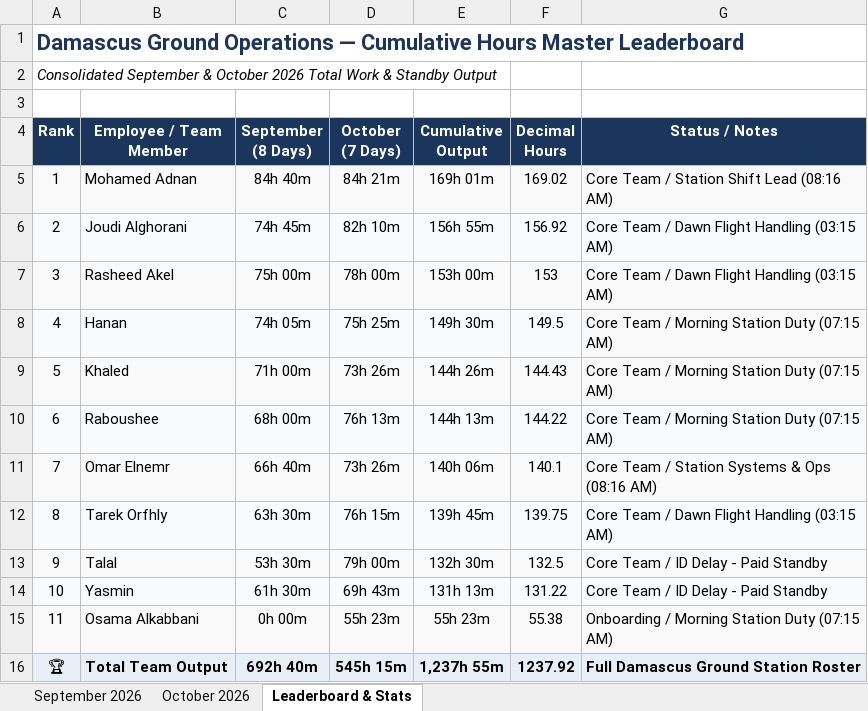
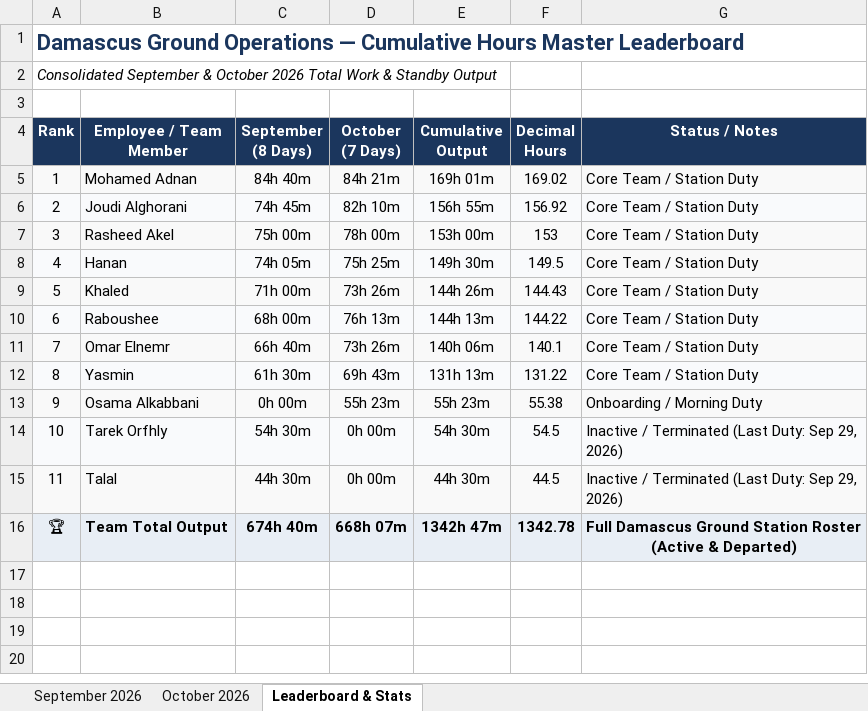
Before and after one commit to xionforbusiness-glitch/aethelgard-vault, an Excel workbook: attendance_master_2026.xlsx, sheet Leaderboard & Stats, drawn as a sheet; values as stored, in another font and other column widths than the file's, no borders; the diff names each change by its address in the sheet, - before the commit and + after, or states it on an @@ line.

Commit message:
Auto-sync: update Talal and Tarek to Inactive status, last active Sep 29

```diff
--- a/attendance_master_2026.xlsx (sheet Leaderboard & Stats)
+++ b/attendance_master_2026.xlsx (sheet Leaderboard & Stats)
-G5 (Status / Notes): Core Team / Station Shift Lead (08:16 AM)
+G5 (Status / Notes): Core Team / Station Duty
-G6:G7 (Status / Notes): Core Team / Dawn Flight Handling (03:15 AM)
+G6:G7 (Status / Notes): Core Team / Station Duty
-G8:G10 (Status / Notes): Core Team / Morning Station Duty (07:15 AM)
+G8:G10 (Status / Notes): Core Team / Station Duty
-G11 (Status / Notes): Core Team / Station Systems & Ops (08:16 AM)
+G11 (Status / Notes): Core Team / Station Duty
-B12 (Employee / Team Member): Tarek Orfhly
+B12 (Employee / Team Member): Yasmin
-C12 (September (8 Days)): 63h 30m
+C12 (September (8 Days)): 61h 30m
-D12 (October (7 Days)): 76h 15m
+D12 (October (7 Days)): 69h 43m
-E12 (Cumulative Output): 139h 45m
+E12 (Cumulative Output): 131h 13m
-F12 (Decimal Hours): 139.75
+F12 (Decimal Hours): 131.22
-G12 (Status / Notes): Core Team / Dawn Flight Handling (03:15 AM)
+G12 (Status / Notes): Core Team / Station Duty
-B13 (Employee / Team Member): Talal
+B13 (Employee / Team Member): Osama Alkabbani
-C13 (September (8 Days)): 53h 30m
+C13 (September (8 Days)): 0h 00m
-D13 (October (7 Days)): 79h 00m
+D13 (October (7 Days)): 55h 23m
-E13 (Cumulative Output): 132h 30m
+E13 (Cumulative Output): 55h 23m
-F13 (Decimal Hours): 132.5
+F13 (Decimal Hours): 55.38
-G13 (Status / Notes): Core Team / ID Delay - Paid Standby
+G13 (Status / Notes): Onboarding / Morning Duty
-B14 (Employee / Team Member): Yasmin
+B14 (Employee / Team Member): Tarek Orfhly
-C14 (September (8 Days)): 61h 30m
+C14 (September (8 Days)): 54h 30m
-D14 (October (7 Days)): 69h 43m
+D14 (October (7 Days)): 0h 00m
-E14 (Cumulative Output): 131h 13m
+E14 (Cumulative Output): 54h 30m
-F14 (Decimal Hours): 131.22
+F14 (Decimal Hours): 54.5
-G14 (Status / Notes): Core Team / ID Delay - Paid Standby
+G14 (Status / Notes): Inactive / Terminated (Last Duty: Sep 29, 2026)
-B15 (Employee / Team Member): Osama Alkabbani
+B15 (Employee / Team Member): Talal
-C15 (September (8 Days)): 0h 00m
+C15 (September (8 Days)): 44h 30m
-D15 (October (7 Days)): 55h 23m
+D15 (October (7 Days)): 0h 00m
-E15 (Cumulative Output): 55h 23m
+E15 (Cumulative Output): 44h 30m
-F15 (Decimal Hours): 55.38
+F15 (Decimal Hours): 44.5
-G15 (Status / Notes): Onboarding / Morning Station Duty (07:15 AM)
+G15 (Status / Notes): Inactive / Terminated (Last Duty: Sep 29, 2026)
-B16 (Employee / Team Member): Total Team Output
+B16 (Employee / Team Member): Team Total Output
-C16 (September (8 Days)): 692h 40m
+C16 (September (8 Days)): 674h 40m
-D16 (October (7 Days)): 545h 15m
+D16 (October (7 Days)): 668h 07m
-E16 (Cumulative Output): 1,237h 55m
+E16 (Cumulative Output): 1342h 47m
-F16 (Decimal Hours): 1237.92
+F16 (Decimal Hours): 1342.78
-G16 (Status / Notes): Full Damascus Ground Station Roster
+G16 (Status / Notes): Full Damascus Ground Station Roster (Active & Departed)
```
Also changed, not shown: sheet October 2026, sheet September 2026, 2 other files.
